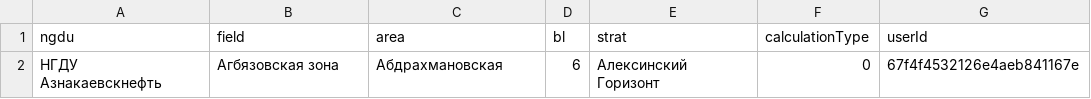
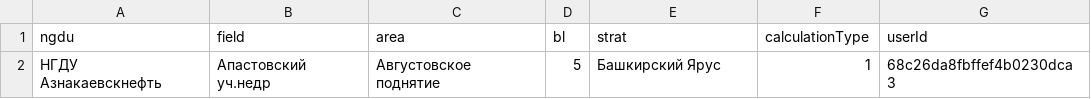
Before and after one commit to alexeyDevel/flood-control-system, a CSV file: flood-control-system-backand/public/sql.csv, drawn as a sheet; removed rows and columns are numbered as before the commit, all else as after; the diff names each change by its address in the sheet, - before the commit and + after, or states it on an @@ line.

```diff
--- a/flood-control-system-backand/public/sql.csv
+++ b/flood-control-system-backand/public/sql.csv
-row 2: НГДУ Азнакаевскнефть | Агбязовская зона | Абдрахмановская | 6 | Алексинский Горизонт | 0 | 67f4f4532126e4aeb841167e
+row 2: НГДУ Азнакаевскнефть | Апастовский уч.недр | Августовское поднятие | 5 | Башкирский Ярус | 1 | 68c26da8fbffef4b0230dca3
```
Also changed, not shown: 12 other files.
